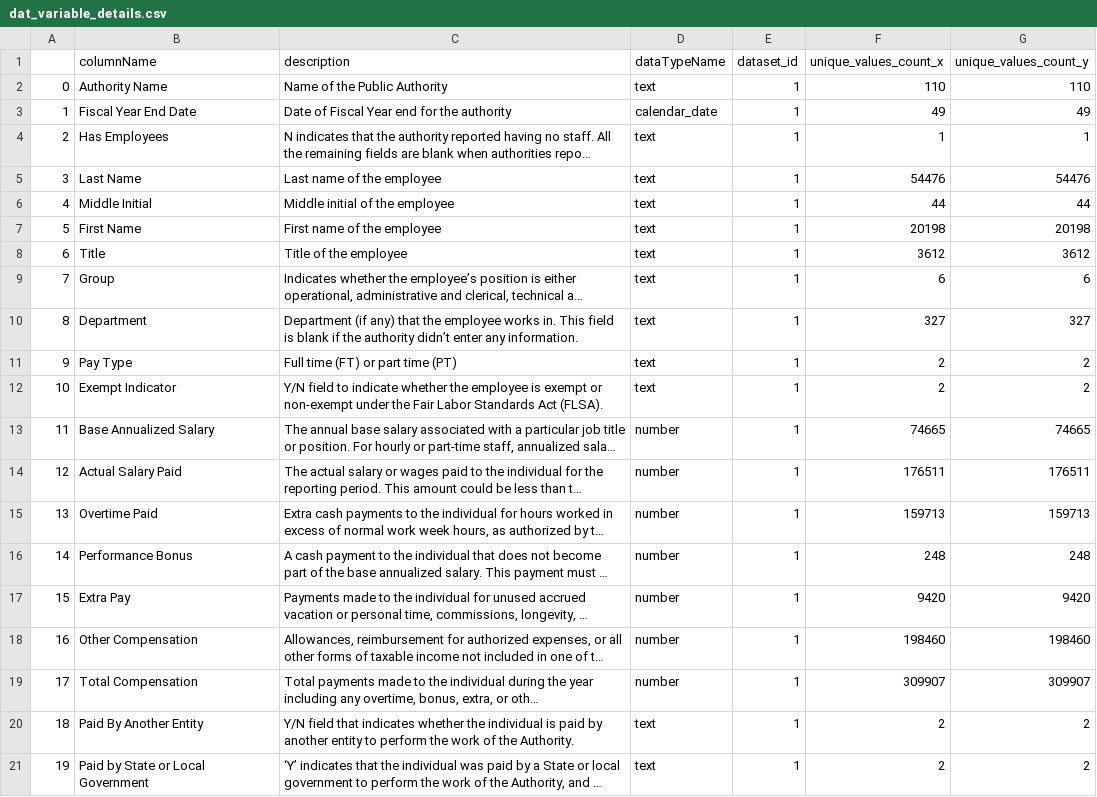
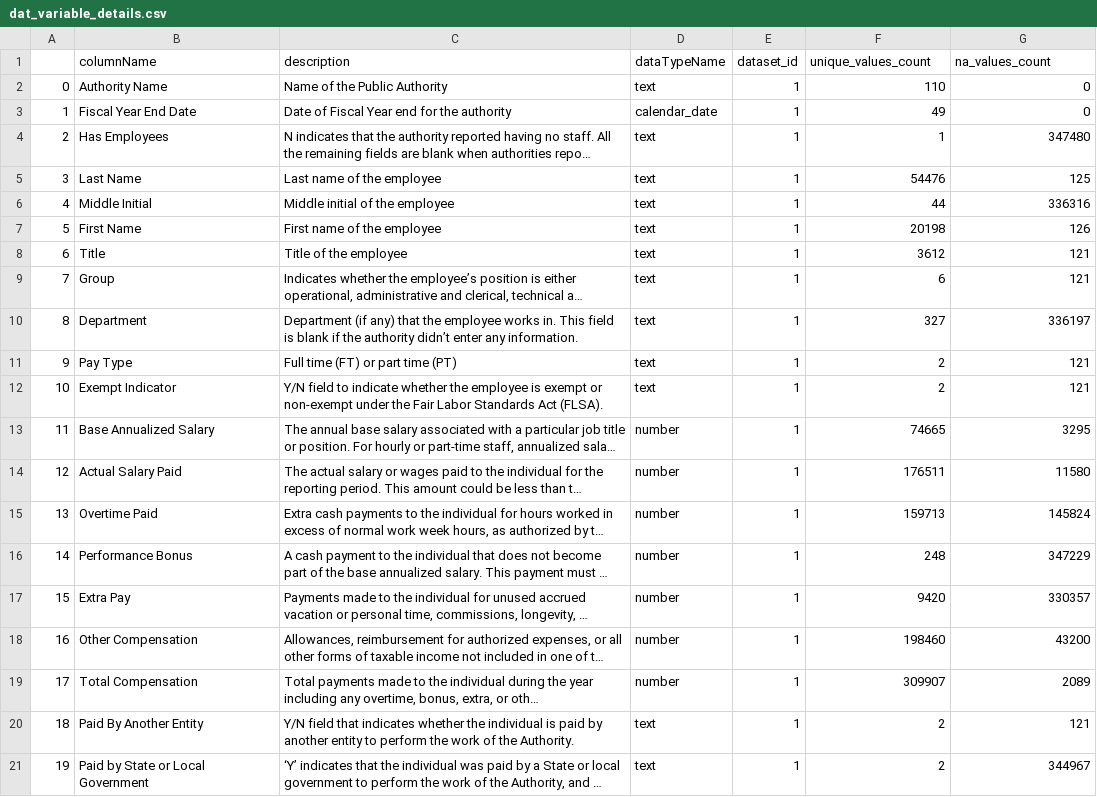
Before and after one commit to INFO6105-Spring19/hyperparameter-db-project-db16, a CSV file: source/processed_csv/dat_variable_details.csv, drawn as a sheet; long unchanged cells end in …; the diff names each change by its address in the sheet, - before the commit and + after, or states it on an @@ line.

Commit message:
Correction in table dat_variable_details.csv

```diff
--- a/source/processed_csv/dat_variable_details.csv
+++ b/source/processed_csv/dat_variable_details.csv
-F1: unique_values_count_x
+F1: unique_values_count
-G1: unique_values_count_y
+G1: na_values_count
-G2 (na_values_count): 110
+G2 (na_values_count): 0
-G3 (na_values_count): 49
+G3 (na_values_count): 0
-G4 (na_values_count): 1
+G4 (na_values_count): 347480
-G5 (na_values_count): 54476
+G5 (na_values_count): 125
-G6 (na_values_count): 44
+G6 (na_values_count): 336316
-G7 (na_values_count): 20198
+G7 (na_values_count): 126
-G8 (na_values_count): 3612
+G8 (na_values_count): 121
-G9 (na_values_count): 6
+G9 (na_values_count): 121
-G10 (na_values_count): 327
+G10 (na_values_count): 336197
-G11:G12 (na_values_count): 2
+G11:G12 (na_values_count): 121
-G13 (na_values_count): 74665
+G13 (na_values_count): 3295
-G14 (na_values_count): 176511
+G14 (na_values_count): 11580
-G15 (na_values_count): 159713
+G15 (na_values_count): 145824
-G16 (na_values_count): 248
+G16 (na_values_count): 347229
-G17 (na_values_count): 9420
+G17 (na_values_count): 330357
-G18 (na_values_count): 198460
+G18 (na_values_count): 43200
-G19 (na_values_count): 309907
+G19 (na_values_count): 2089
-G20 (na_values_count): 2
+G20 (na_values_count): 121
-G21 (na_values_count): 2
+G21 (na_values_count): 344967
```
Also changed, not shown: 1 other file.
